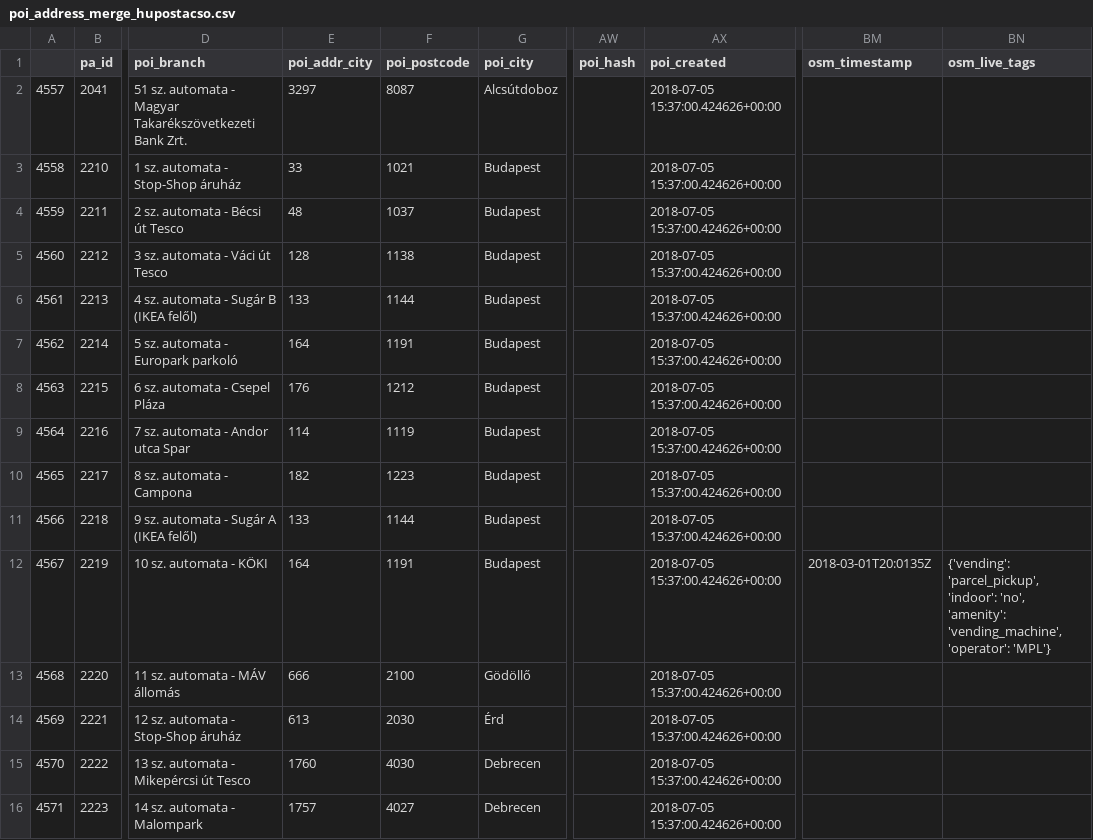
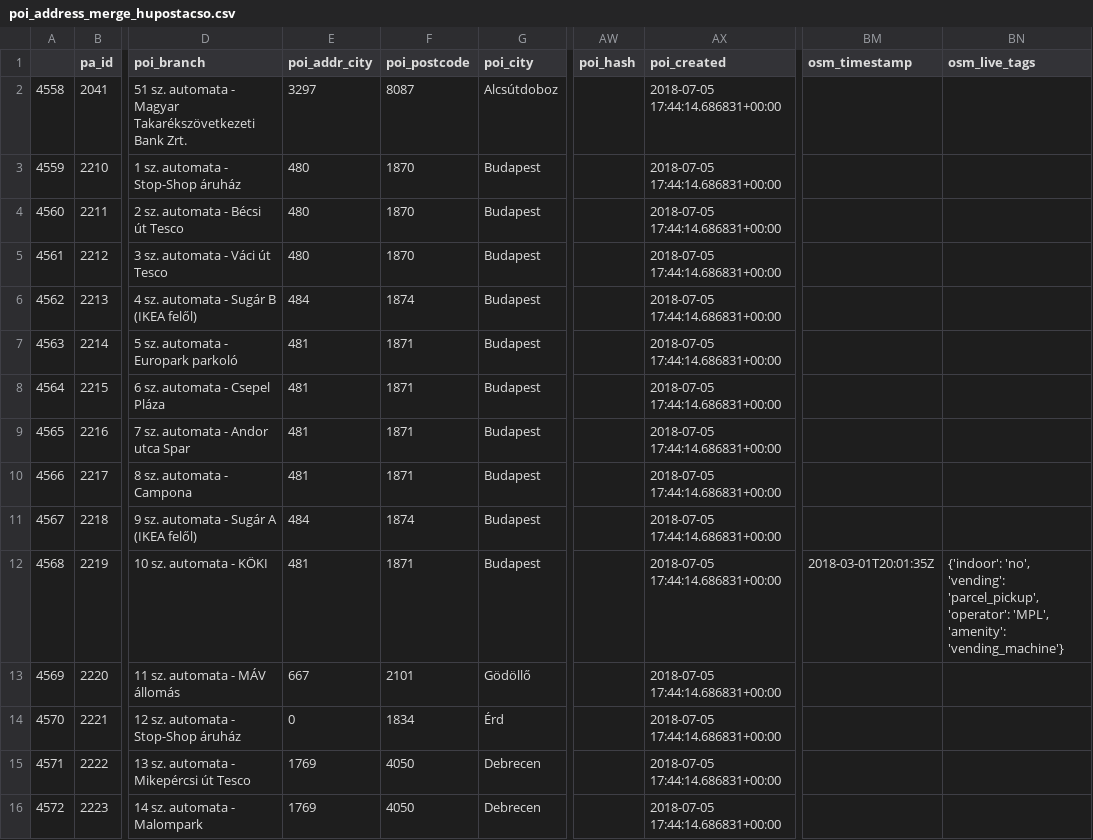
Before and after one commit to KAMI911/osm-import-request, a CSV file: hu_posta/poi_address_merge_hupostacso.csv, drawn as a sheet; only a part is shown, gaps mark what is left out; the diff covers the shown part only; the diff names each change by its address in the sheet, - before the commit and + after, or states it on an @@ line.

```diff
--- a/hu_posta/poi_address_merge_hupostacso.csv
+++ b/hu_posta/poi_address_merge_hupostacso.csv
@@ column A renumbered from row 2 down @@
-AX2:AX16 (poi_created): 2018-07-05 15:37:00.424626+00:00
+AX2:AX16 (poi_created): 2018-07-05 17:44:14.686831+00:00
-E3 (poi_addr_city): 33
+E3 (poi_addr_city): 480
-F3 (poi_postcode): 1021
+F3 (poi_postcode): 1870
-E4 (poi_addr_city): 48
+E4 (poi_addr_city): 480
-F4 (poi_postcode): 1037
+F4 (poi_postcode): 1870
-E5 (poi_addr_city): 128
+E5 (poi_addr_city): 480
-F5 (poi_postcode): 1138
+F5 (poi_postcode): 1870
-E6 (poi_addr_city): 133
+E6 (poi_addr_city): 484
-F6 (poi_postcode): 1144
+F6 (poi_postcode): 1874
-E7 (poi_addr_city): 164
+E7 (poi_addr_city): 481
-F7 (poi_postcode): 1191
+F7 (poi_postcode): 1871
-E8 (poi_addr_city): 176
+E8 (poi_addr_city): 481
-F8 (poi_postcode): 1212
+F8 (poi_postcode): 1871
-E9 (poi_addr_city): 114
+E9 (poi_addr_city): 481
-F9 (poi_postcode): 1119
+F9 (poi_postcode): 1871
-E10 (poi_addr_city): 182
+E10 (poi_addr_city): 481
-F10 (poi_postcode): 1223
+F10 (poi_postcode): 1871
-E11 (poi_addr_city): 133
+E11 (poi_addr_city): 484
-F11 (poi_postcode): 1144
+F11 (poi_postcode): 1874
-E12 (poi_addr_city): 164
+E12 (poi_addr_city): 481
-F12 (poi_postcode): 1191
+F12 (poi_postcode): 1871
-BM12 (osm_timestamp): 2018-03-01T20:0135Z
+BM12 (osm_timestamp): 2018-03-01T20:01:35Z
-BN12 (osm_live_tags): {'vending': 'parcel_pickup', 'indoor': 'no', 'amenity': 'vending_machine', 'operator': 'MPL'}
+BN12 (osm_live_tags): {'indoor': 'no', 'vending': 'parcel_pickup', 'operator': 'MPL', 'amenity': 'vending_machine'}
-E13 (poi_addr_city): 666
+E13 (poi_addr_city): 667
-F13 (poi_postcode): 2100
+F13 (poi_postcode): 2101
-E14 (poi_addr_city): 613
+E14 (poi_addr_city): 0
-F14 (poi_postcode): 2030
+F14 (poi_postcode): 1834
-E15 (poi_addr_city): 1760
+E15 (poi_addr_city): 1769
-F15 (poi_postcode): 4030
+F15 (poi_postcode): 4050
-E16 (poi_addr_city): 1757
+E16 (poi_addr_city): 1769
-F16 (poi_postcode): 4027
+F16 (poi_postcode): 4050
```
Also changed, not shown: 106 edited cells elsewhere in this file, hu_posta/poi_address_merge_hupostacse.csv, hu_posta/poi_address_merge_hupostapp.csv, 5 other files.
